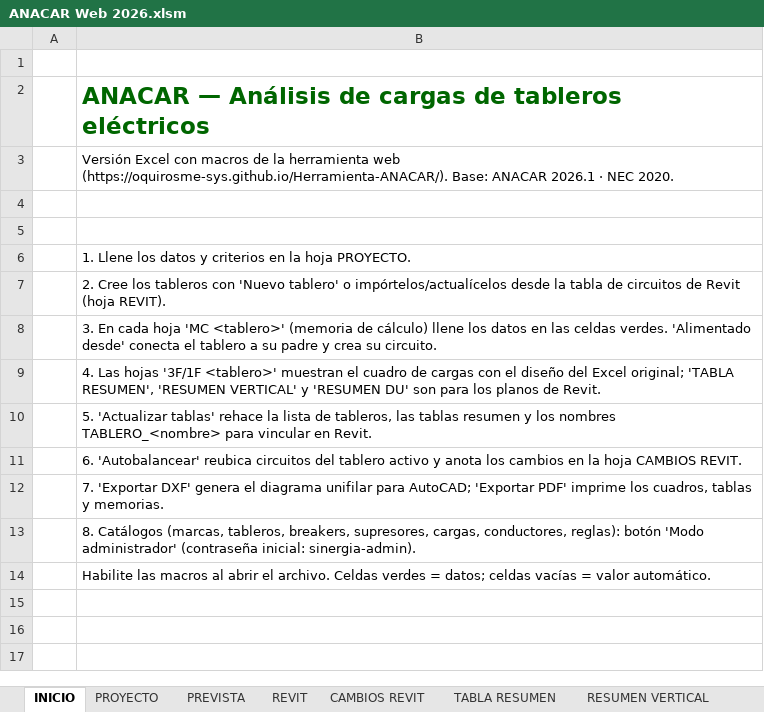
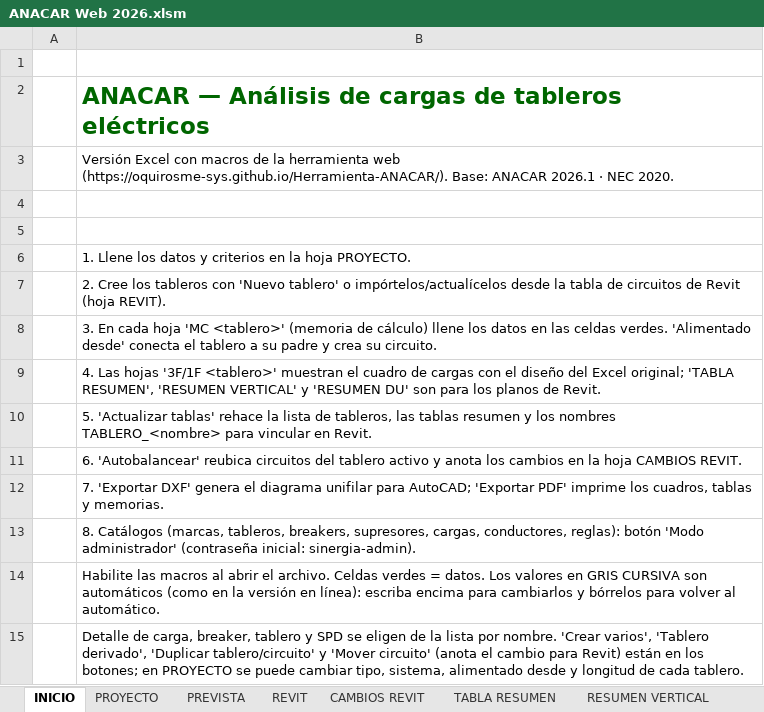
Before and after one commit to oquirosme-sys/Herramienta-ANACAR, an Excel workbook: ANACAR Web 2026.xlsm, sheet INICIO, drawn as a sheet; values as stored, in another font and other column widths than the file's, no borders; charts and pictures not drawn; the diff names each change by its address in the sheet, - before the commit and + after, or states it on an @@ line.

```diff
--- a/ANACAR Web 2026.xlsm (sheet INICIO)
+++ b/ANACAR Web 2026.xlsm (sheet INICIO)
-B14: …verdes = datos; celdas vacías = valor automático.
+B14: …verdes = datos. Los valores en GRIS CURSIVA son automáticos (como en la versión en línea): escriba encima para cambiarlos y bórrelos para volver al automático.
+row 15:  | Detalle de carga, breaker, tablero y SPD se eligen de la lista por nombre. 'Crear varios', 'Tablero derivado', 'Duplicar tablero/circuito' y 'Mover circuito' (anota el cambio para Revit) están en los botones; en PROYECTO se puede cambiar tipo, sistema, alimentado desde y longitud de cada tablero.
```
Also changed, not shown: charts or pictures, 9 other files.
